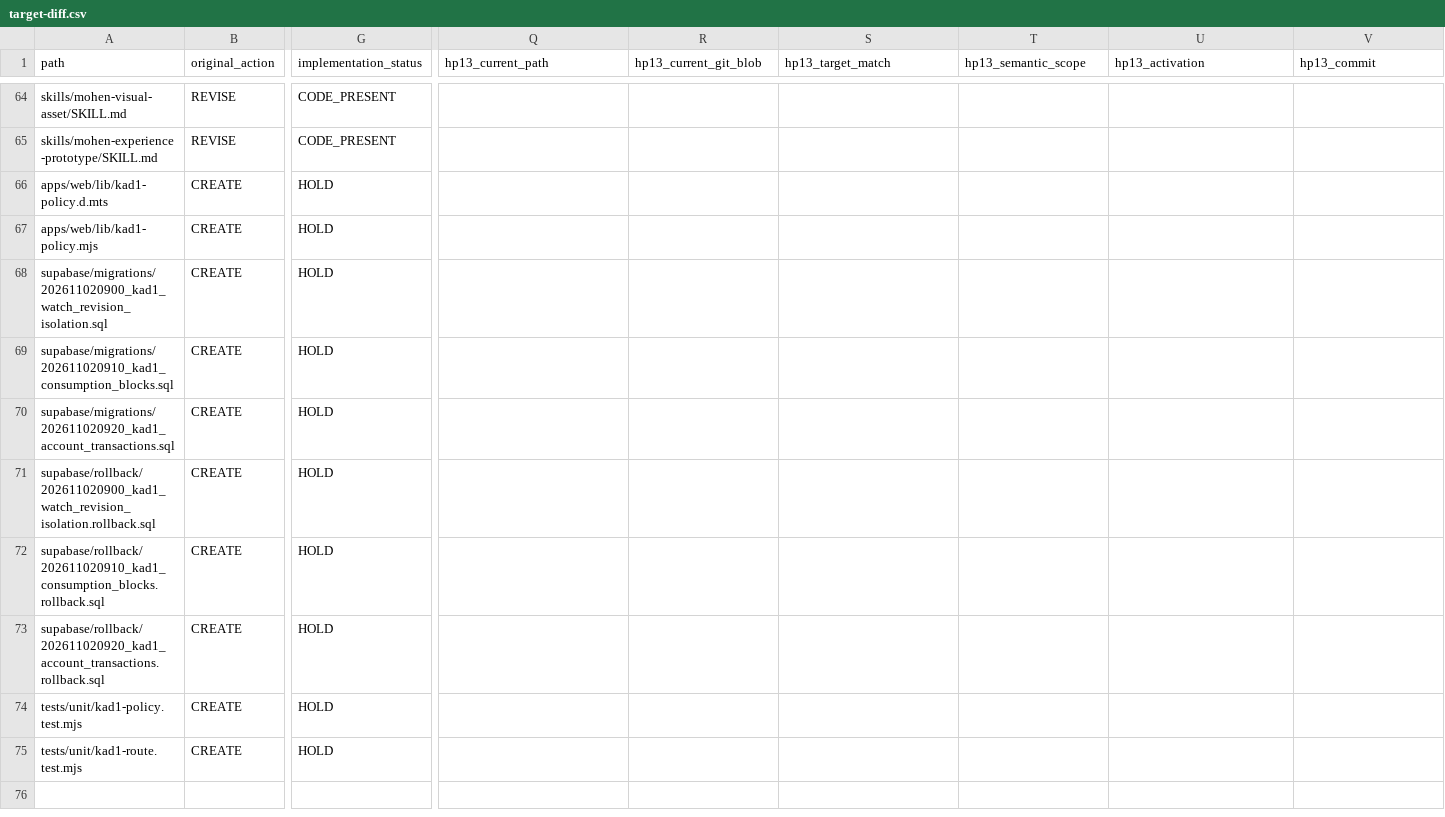
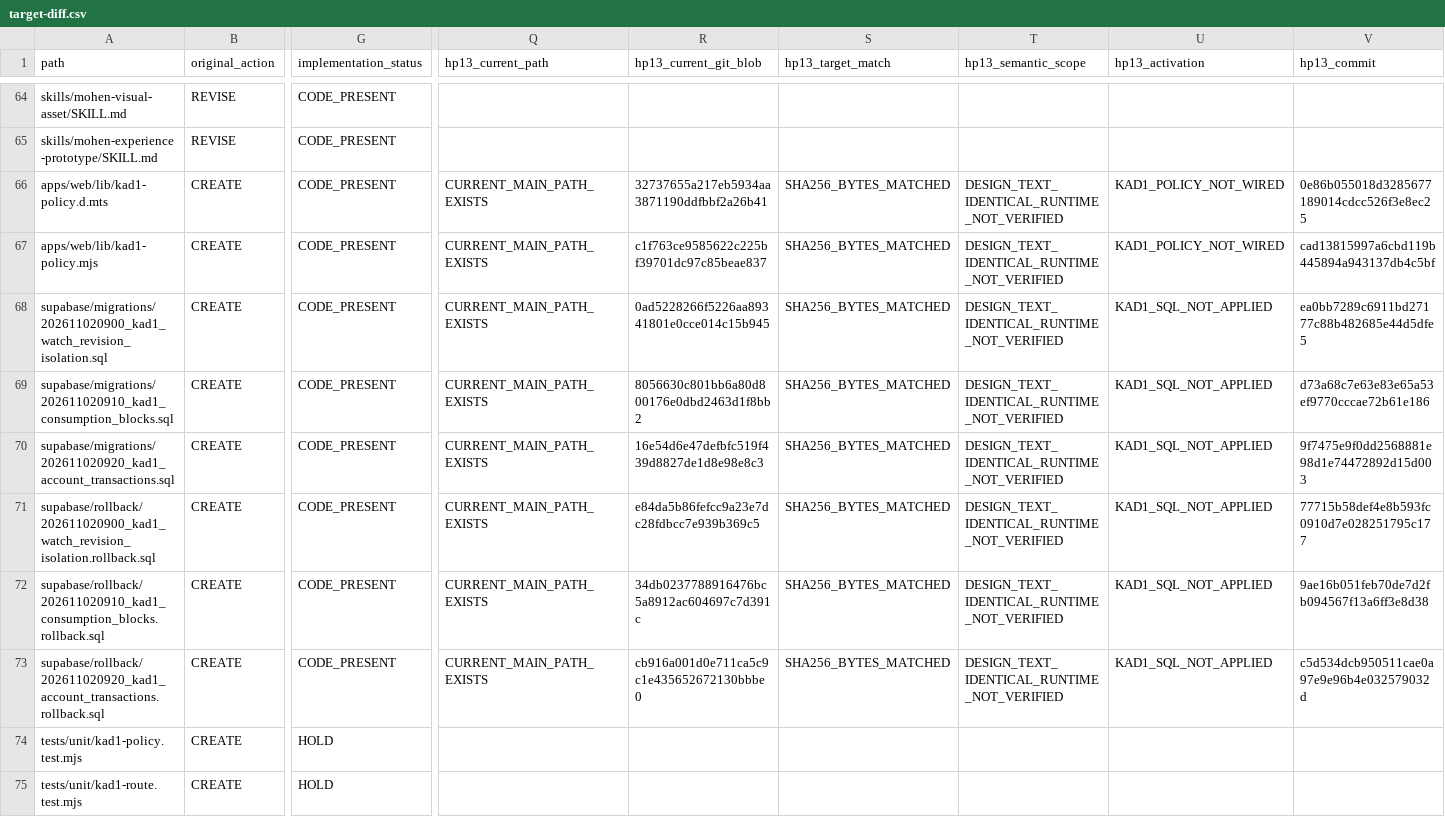
Before and after one commit to xiezuojie03-web/mohen-agent-2.0, a CSV file: tasks/implementation/MAB/target-diff.csv, drawn as a sheet; only a part is shown, gaps mark what is left out; the diff names each change by its address in the sheet, - before the commit and + after, or states it on an @@ line.

Commit message:
docs(hp13): reconcile frozen KAD1 policy and six unapplied SQL candidates while retaining M0 audit

```diff
--- a/tasks/implementation/MAB/target-diff.csv
+++ b/tasks/implementation/MAB/target-diff.csv
-G66:G73 (implementation_status): HOLD
+G66:G73 (implementation_status): CODE_PRESENT
-Q66:Q73 (hp13_current_path): (empty)
+Q66:Q73 (hp13_current_path): CURRENT_MAIN_PATH_EXISTS
-R66 (hp13_current_git_blob): (empty)
+R66 (hp13_current_git_blob): 32737655a217eb5934aa3871190ddfbbf2a26b41
-S66:S73 (hp13_target_match): (empty)
+S66:S73 (hp13_target_match): SHA256_BYTES_MATCHED
-T66:T73 (hp13_semantic_scope): (empty)
+T66:T73 (hp13_semantic_scope): DESIGN_TEXT_IDENTICAL_RUNTIME_NOT_VERIFIED
-U66:U67 (hp13_activation): (empty)
+U66:U67 (hp13_activation): KAD1_POLICY_NOT_WIRED
-V66 (hp13_commit): (empty)
+V66 (hp13_commit): 0e86b055018d3285677189014cdcc526f3e8ec25
-R67 (hp13_current_git_blob): (empty)
+R67 (hp13_current_git_blob): c1f763ce9585622c225bf39701dc97c85beae837
-V67 (hp13_commit): (empty)
+V67 (hp13_commit): cad13815997a6cbd119b445894a943137db4c5bf
-R68 (hp13_current_git_blob): (empty)
+R68 (hp13_current_git_blob): 0ad5228266f5226aa89341801e0cce014c15b945
-U68:U73 (hp13_activation): (empty)
+U68:U73 (hp13_activation): KAD1_SQL_NOT_APPLIED
-V68 (hp13_commit): (empty)
+V68 (hp13_commit): ea0bb7289c6911bd27177c88b482685e44d5dfe5
-R69 (hp13_current_git_blob): (empty)
+R69 (hp13_current_git_blob): 8056630c801bb6a80d800176e0dbd2463d1f8bb2
-V69 (hp13_commit): (empty)
+V69 (hp13_commit): d73a68c7e63e83e65a53ef9770cccae72b61e186
-R70 (hp13_current_git_blob): (empty)
+R70 (hp13_current_git_blob): 16e54d6e47defbfc519f439d8827de1d8e98e8c3
-V70 (hp13_commit): (empty)
+V70 (hp13_commit): 9f7475e9f0dd2568881e98d1e74472892d15d003
-R71 (hp13_current_git_blob): (empty)
+R71 (hp13_current_git_blob): e84da5b86fefcc9a23e7dc28fdbcc7e939b369c5
-V71 (hp13_commit): (empty)
+V71 (hp13_commit): 77715b58def4e8b593fc0910d7e028251795c177
-R72 (hp13_current_git_blob): (empty)
+R72 (hp13_current_git_blob): 34db0237788916476bc5a8912ac604697c7d391c
-V72 (hp13_commit): (empty)
+V72 (hp13_commit): 9ae16b051feb70de7d2fb094567f13a6ff3e8d38
-R73 (hp13_current_git_blob): (empty)
+R73 (hp13_current_git_blob): cb916a001d0e711ca5c9c1e435652672130bbbe0
-V73 (hp13_commit): (empty)
+V73 (hp13_commit): c5d534dcb950511cae0a97e9e96b4e032579032d
```
